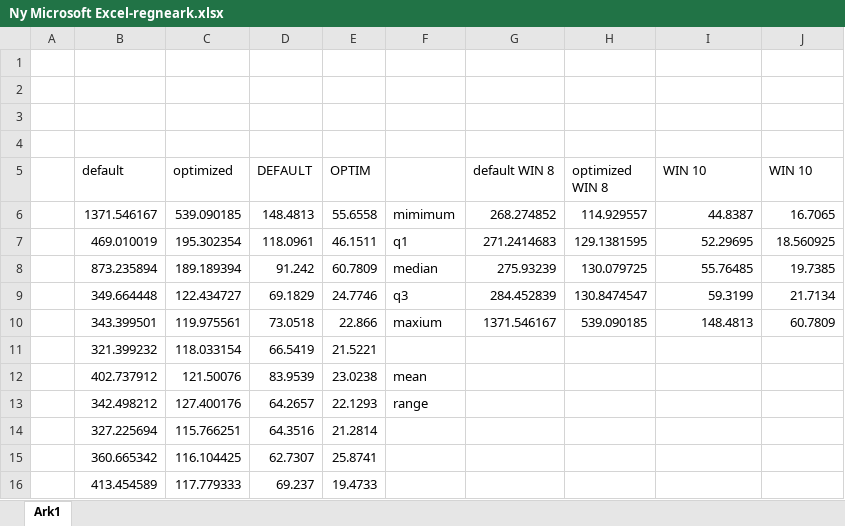
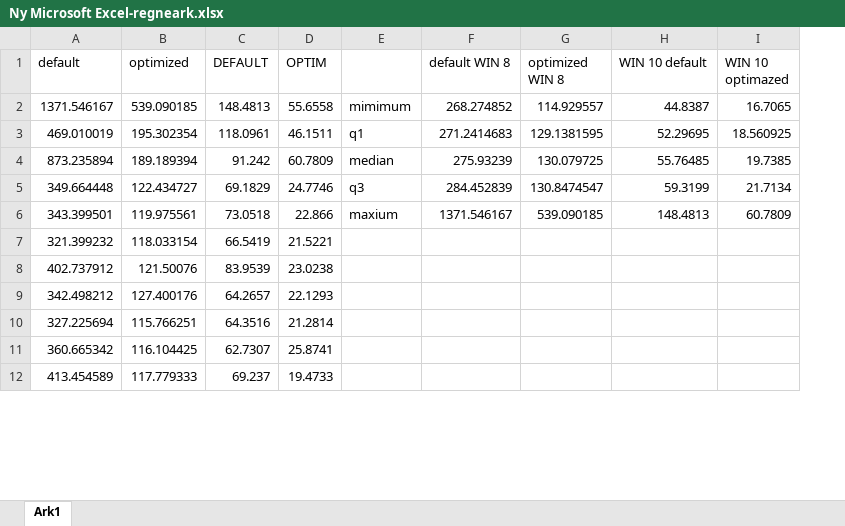
Before and after one commit to tiba666/ufo-assigment-3, an Excel workbook: dokumenter/Ny Microsoft Excel-regneark.xlsx, sheet Ark1, drawn as a sheet; only a part is shown; values as stored, in another font and other column widths than the file's, no borders; charts and pictures not drawn; removed rows and columns are numbered as before the commit, all else as after; the diff names each change by its address in the sheet, - before the commit and + after, or states it on an @@ line.

```diff
--- a/dokumenter/Ny Microsoft Excel-regneark.xlsx (sheet Ark1)
+++ b/dokumenter/Ny Microsoft Excel-regneark.xlsx (sheet Ark1)
-column A, empty
-row 1: (empty)
-row 2: (empty)
-row 3: (empty)
-row 4: (empty)
-H1: WIN 10
+H1: WIN 10 default
-I1: WIN 10
+I1: WIN 10 optimazed
-E8: mean
+E8: (empty)
-E9: range
+E9: (empty)
```
Also changed, not shown: formulas that keep their value, charts or pictures, 1 other file.
